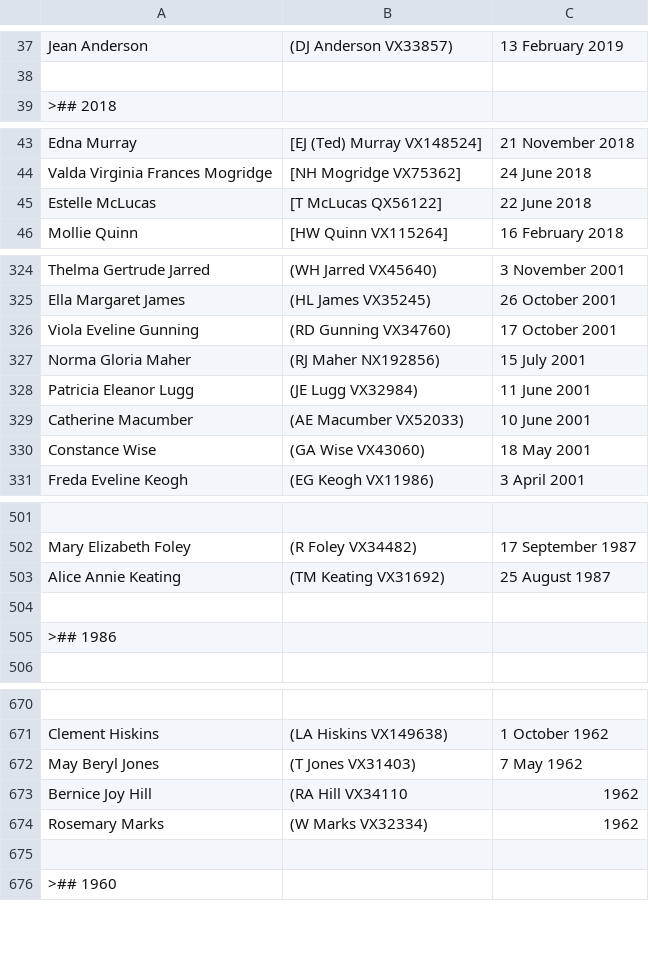
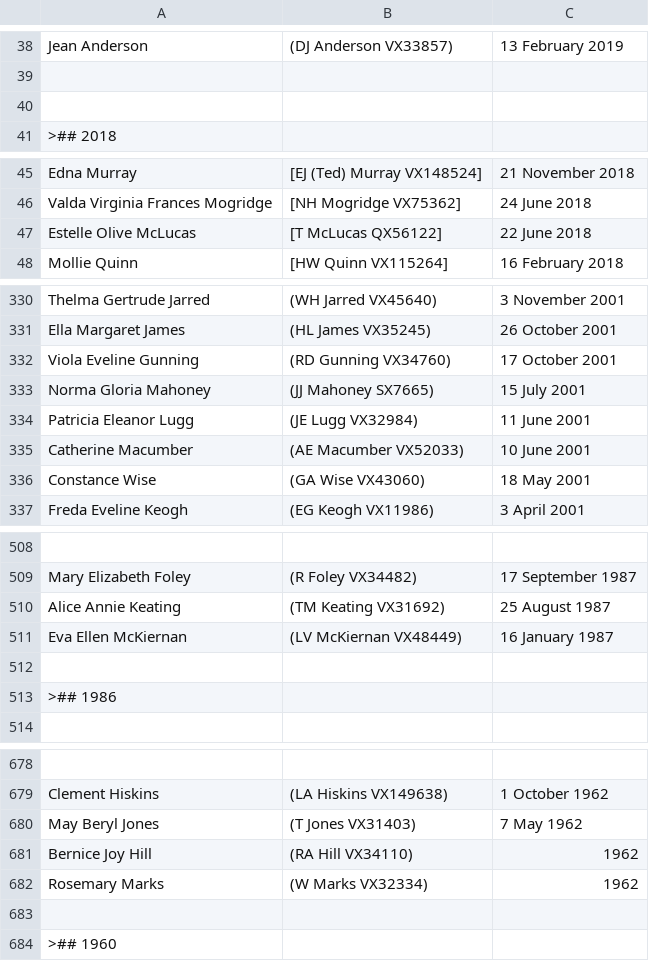
Before and after one commit to 2-24-battalion-org-au/website-source, a CSV file: webpages/vale_widows.csv, drawn as a sheet; only a part is shown, gaps mark what is left out; the diff covers the shown part only.

```diff
--- a/webpages/vale_widows.csv
+++ b/webpages/vale_widows.csv
@@ -38,2 +39,3 @@ Jean Anderson,(DJ Anderson VX33857),13 February 2019
 ,,
+,,
 >## 2018,,
@@ -44,3 +46,3 @@ Edna Murray,[EJ (Ted) Murray VX148524],21 November 2018
 Valda Virginia Frances Mogridge,[NH Mogridge VX75362],24 June 2018
-Estelle McLucas,[T McLucas QX56122],22 June 2018
+Estelle Olive McLucas,[T McLucas QX56122],22 June 2018
 Mollie Quinn,[HW Quinn VX115264],16 February 2018
@@ -326,3 +332,3 @@ Ella Margaret James,(HL James VX35245),26 October 2001
 Viola Eveline Gunning,(RD Gunning VX34760),17 October 2001
-Norma Gloria Maher,(RJ Maher NX192856),15 July 2001
+Norma Gloria Mahoney, (JJ Mahoney SX7665),15 July 2001
 Patricia Eleanor Lugg,(JE Lugg VX32984),11 June 2001
@@ -503,2 +510,3 @@ Mary Elizabeth Foley,(R Foley VX34482),17 September 1987
 Alice Annie Keating,(TM Keating VX31692),25 August 1987
+Eva Ellen McKiernan,(LV McKiernan VX48449),16 January 1987
 ,,
@@ -672,3 +680,3 @@ Clement Hiskins,(LA Hiskins VX149638),1 October 1962
 May Beryl Jones,(T Jones VX31403),7 May 1962
-Bernice Joy Hill,(RA Hill VX34110,1962
+Bernice Joy Hill,(RA Hill VX34110),1962
 Rosemary Marks,(W Marks VX32334),1962
```
Also changed, not shown: 6 added rows elsewhere in this file.
